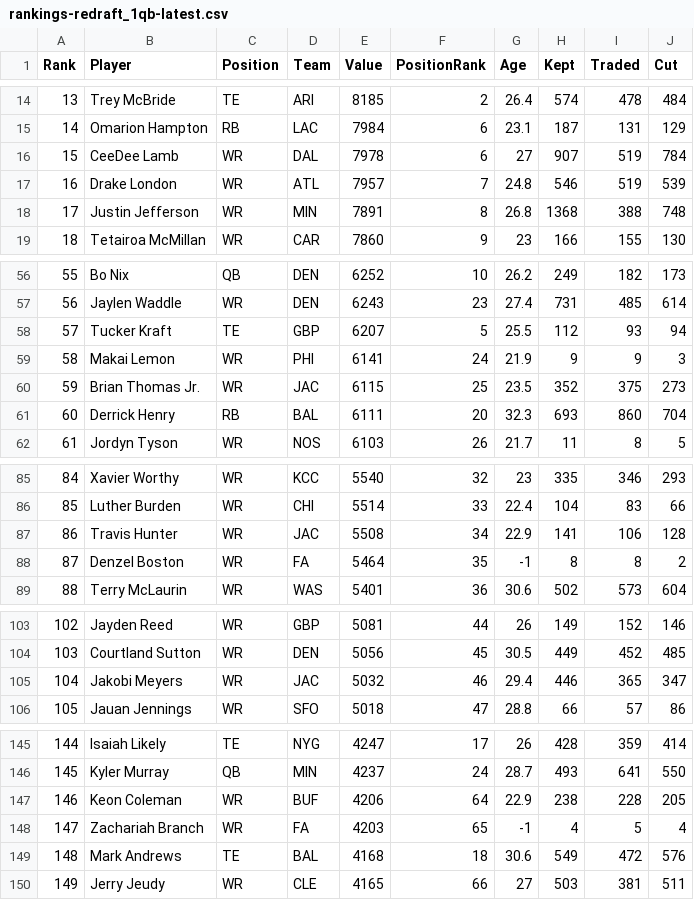
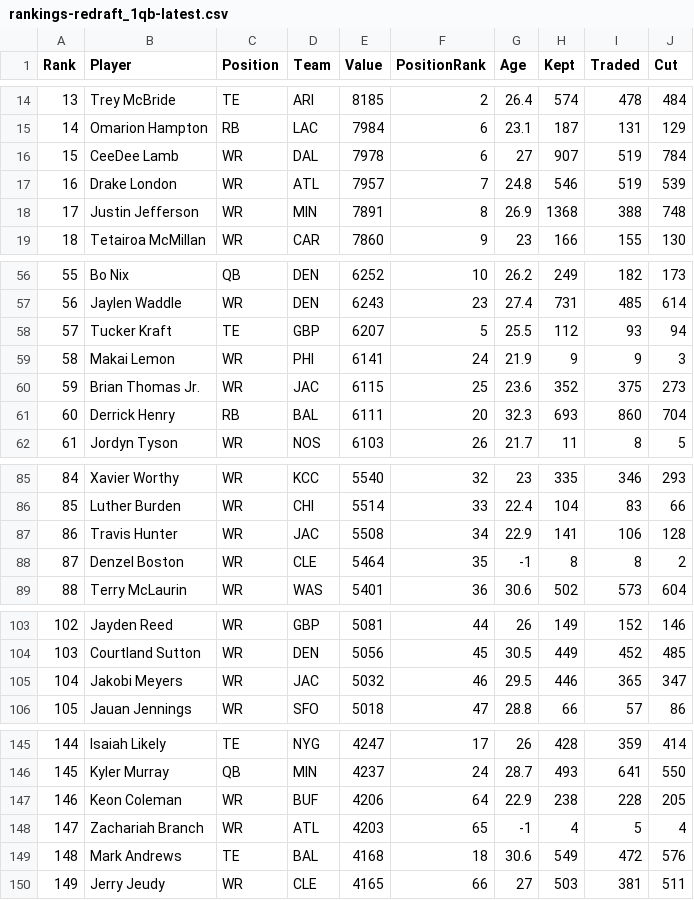
Before and after one commit to Louieza23/draft-compass-rankings, a CSV file: data/processed/ktc/rankings-redraft_1qb-latest.csv, drawn as a sheet; only a part is shown, gaps mark what is left out; the diff covers the shown part only.

```diff
--- a/data/processed/ktc/rankings-redraft_1qb-latest.csv
+++ b/data/processed/ktc/rankings-redraft_1qb-latest.csv
@@ -17,3 +17,3 @@ Rank,Player,Position,Team,Value,PositionRank,Age,Kept,Traded,Cut
 16,"Drake London",WR,ATL,7957,7,24.8,546,519,539
-17,"Justin Jefferson",WR,MIN,7891,8,26.8,1368,388,748
+17,"Justin Jefferson",WR,MIN,7891,8,26.9,1368,388,748
 18,"Tetairoa McMillan",WR,CAR,7860,9,23,166,155,130
@@ -59,3 +59,3 @@ Rank,Player,Position,Team,Value,PositionRank,Age,Kept,Traded,Cut
 58,"Makai Lemon",WR,PHI,6141,24,21.9,9,9,3
-59,"Brian Thomas Jr.",WR,JAC,6115,25,23.5,352,375,273
+59,"Brian Thomas Jr.",WR,JAC,6115,25,23.6,352,375,273
 60,"Derrick Henry",RB,BAL,6111,20,32.3,693,860,704
@@ -87,3 +87,3 @@ Rank,Player,Position,Team,Value,PositionRank,Age,Kept,Traded,Cut
 86,"Travis Hunter",WR,JAC,5508,34,22.9,141,106,128
-87,"Denzel Boston",WR,FA,5464,35,-1,8,8,2
+87,"Denzel Boston",WR,CLE,5464,35,-1,8,8,2
 88,"Terry McLaurin",WR,WAS,5401,36,30.6,502,573,604
@@ -104,3 +104,3 @@ Rank,Player,Position,Team,Value,PositionRank,Age,Kept,Traded,Cut
 103,"Courtland Sutton",WR,DEN,5056,45,30.5,449,452,485
-104,"Jakobi Meyers",WR,JAC,5032,46,29.4,446,365,347
+104,"Jakobi Meyers",WR,JAC,5032,46,29.5,446,365,347
 105,"Jauan Jennings",WR,SFO,5018,47,28.8,66,57,86
@@ -147,3 +147,3 @@ Rank,Player,Position,Team,Value,PositionRank,Age,Kept,Traded,Cut
 146,"Keon Coleman",WR,BUF,4206,64,22.9,238,228,205
-147,"Zachariah Branch",WR,FA,4203,65,-1,4,5,4
+147,"Zachariah Branch",WR,ATL,4203,65,-1,4,5,4
 148,"Mark Andrews",TE,BAL,4168,18,30.6,549,472,576
```
Also changed, not shown: 11 edited cells elsewhere in this file, data/processed/fantasycalc/rankings-dynasty_2qb-latest.csv, data/processed/fantasycalc/rankings-redraft_1qb-latest.csv, 28 other files.
